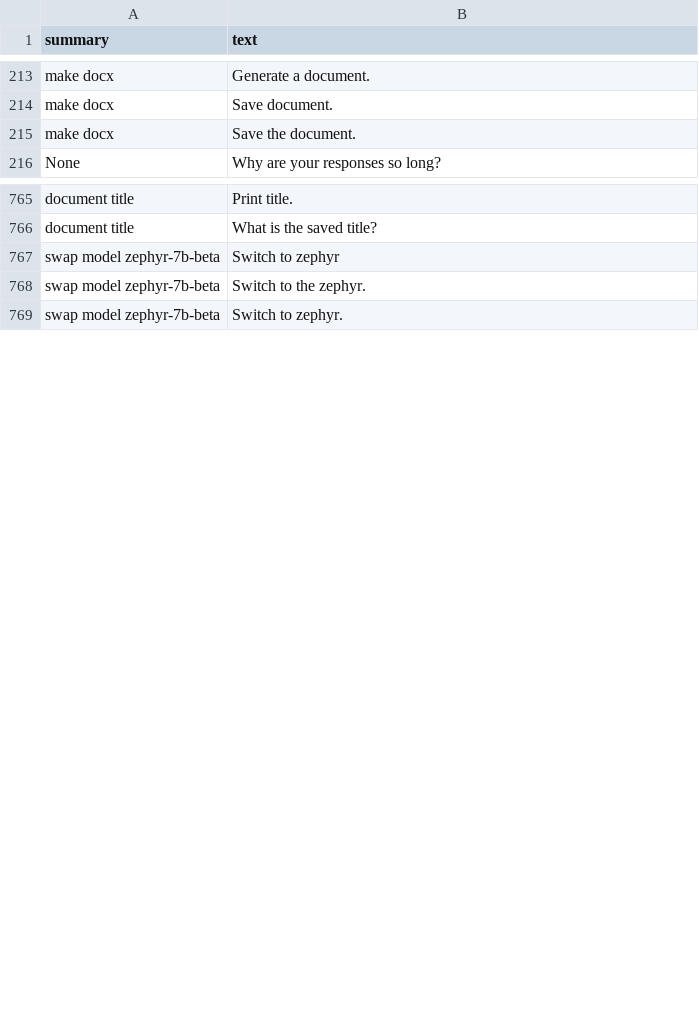
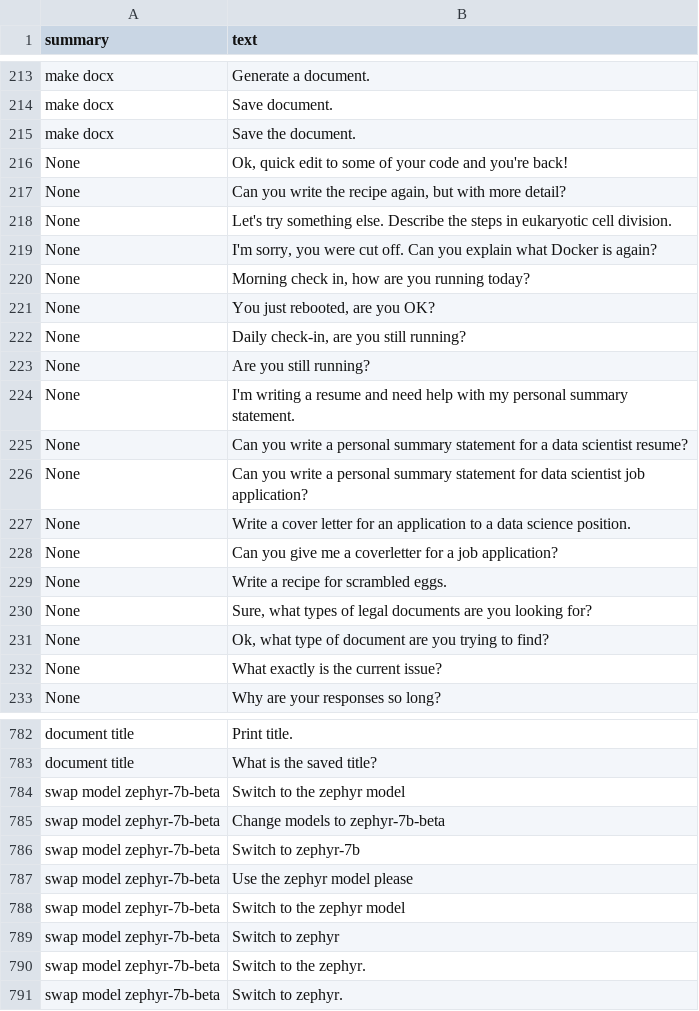
Before and after one commit to gperdrizet/bartleby, a CSV file: system-agent-testing/NL_commands_dataset.complete.csv, drawn as a sheet; only a part is shown, gaps mark what is left out.

Commit message:
Restarted new fine-tuning run of T5 base model after adding some new training example of commands that failed (oand on-commands that failed)) from conversations with bartleby. Also added a fine-tuning specific venv.

```diff
--- a/system-agent-testing/NL_commands_dataset.complete.csv
+++ b/system-agent-testing/NL_commands_dataset.complete.csv
@@ -215,2 +215,19 @@ make docx,Save document.
 make docx,Save the document.
+None,"Ok, quick edit to some of your code and you're back!"
+None,"Can you write the recipe again, but with more detail?"
+None,Let's try something else. Describe the steps in eukaryotic cell division.
+None,"I'm sorry, you were cut off. Can you explain what Docker is again?"
+None,"Morning check in, how are you running today?"
+None,"You just rebooted, are you OK?"
+None,"Daily check-in, are you still running?"
+None,Are you still running?
+None,I'm writing a resume and need help with my personal summary statement.
+None,Can you write a personal summary statement for a data scientist resume?
+None,Can you write a personal summary statement for data scientist job application?
+None,Write a cover letter for an application to a data science position.
+None,Can you give me a coverletter for a job application?
+None,Write a recipe for scrambled eggs.
+None,"Sure, what types of legal documents are you looking for?"
+None,"Ok, what type of document are you trying to find?"
+None,What exactly is the current issue?
 None,Why are your responses so long?
@@ -766,2 +783,7 @@ document title,Print title.
 document title,What is the saved title?
+swap model zephyr-7b-beta,Switch to the zephyr model
+swap model zephyr-7b-beta,Change models to zephyr-7b-beta
+swap model zephyr-7b-beta,Switch to zephyr-7b
+swap model zephyr-7b-beta,Use the zephyr model please
+swap model zephyr-7b-beta,Switch to the zephyr model
 swap model zephyr-7b-beta,Switch to zephyr
```
Also changed, not shown: 3 other files.
